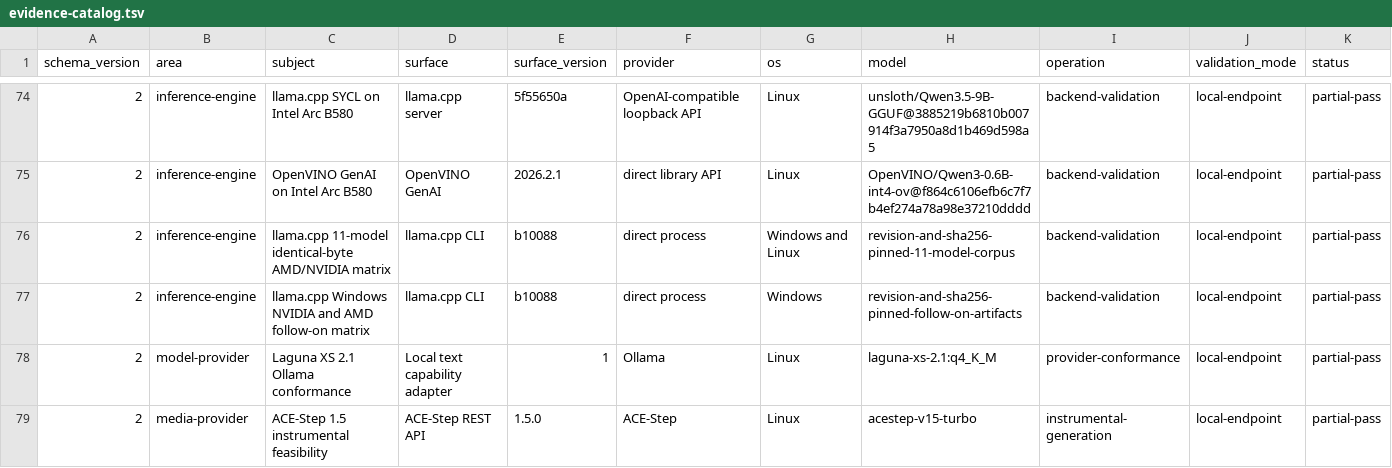
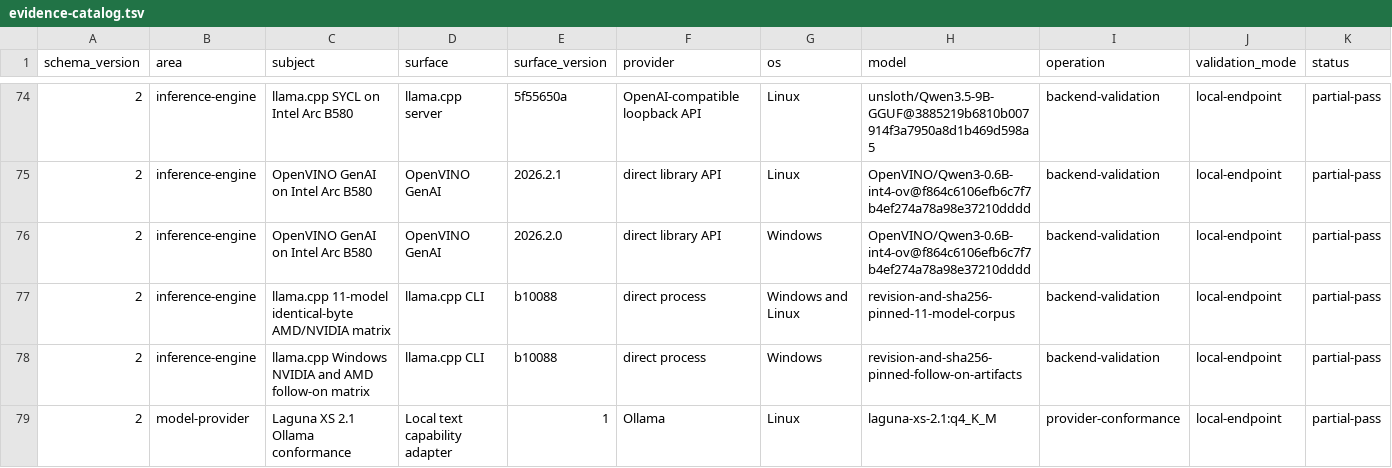
Before and after one commit to hysel/haven-42, a TSV file: config/evidence-catalog.tsv, drawn as a sheet; only a part is shown, gaps mark what is left out; the shorter side is filled out with more unchanged rows; rows hold the shown columns only; the diff names each change by its address in the sheet, - before the commit and + after, or states it on an @@ line.

Commit message:
Validate Windows Intel OpenVINO candidate

```diff
--- a/config/evidence-catalog.tsv
+++ b/config/evidence-catalog.tsv
+row 76: 2 | inference-engine | OpenVINO GenAI on Intel Arc B580 | OpenVINO GenAI | 2026.2.0 | direct library API | Windows | OpenVINO/Qwen3-0.6B-int4-ov@f864c6106efb6c7f7b4ef274a78a98e37210dddd | backend-validation | local-endpoint | partial-pass
```
Also changed, not shown: 14 other files.
